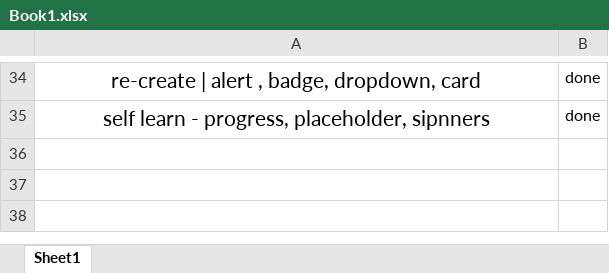
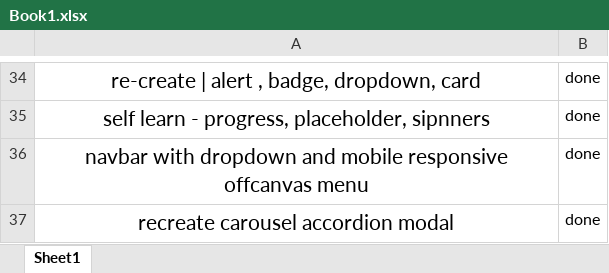
Before and after one commit to riteshitankar/wst, an Excel workbook: Book1.xlsx, sheet Sheet1, drawn as a sheet; only a part is shown, gaps mark what is left out; values as stored, in another font and other column widths than the file's, no borders; the diff names each change by its address in the sheet, - before the commit and + after, or states it on an @@ line.

```diff
--- a/Book1.xlsx (sheet Sheet1)
+++ b/Book1.xlsx (sheet Sheet1)
+row 36: navbar with dropdown and mobile responsive offcanvas menu | done
+row 37: recreate carousel accordion modal | done
```
Also changed, not shown: 15 other files.
